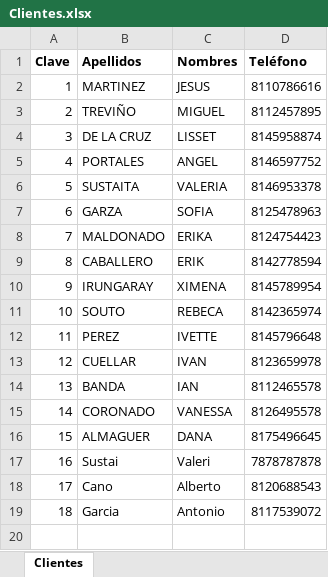
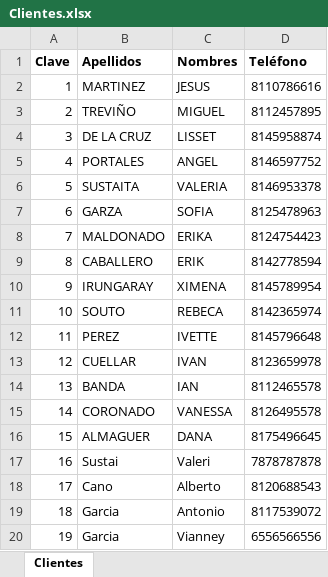
Before and after one commit to SunnyWiltshire/Evidencia-Estructura-de-datos, an Excel workbook: Clientes.xlsx, sheet Clientes, drawn as a sheet; values as stored, in another font and other column widths than the file's, no borders; the diff names each change by its address in the sheet, - before the commit and + after, or states it on an @@ line.

```diff
--- a/Clientes.xlsx (sheet Clientes)
+++ b/Clientes.xlsx (sheet Clientes)
+row 20: 19 | Garcia | Vianney | 6556566556
```
Also changed, not shown: prestamos_por_periodo.xlsx, reporte_prestamos_por_retornar.xlsx, 11 other files.
